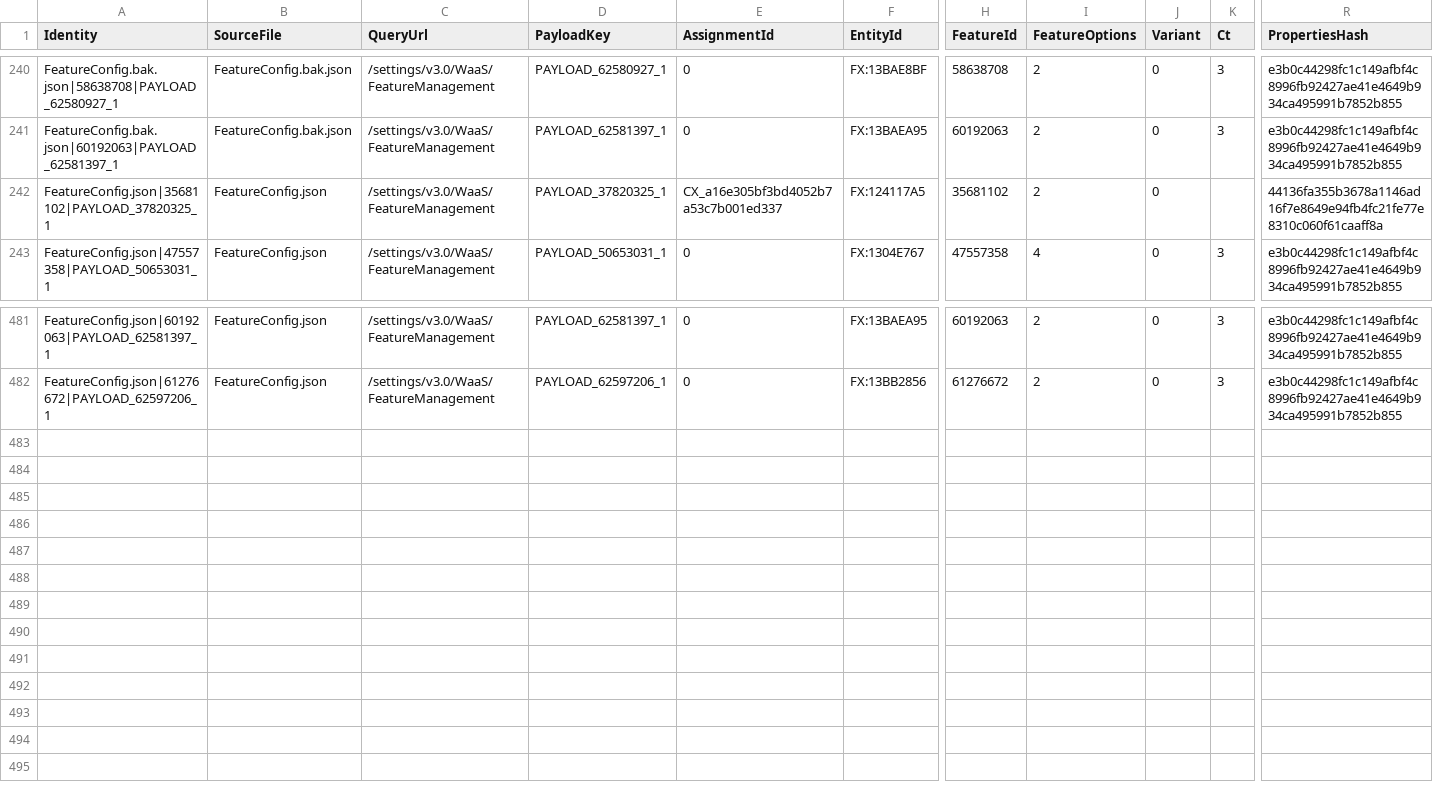
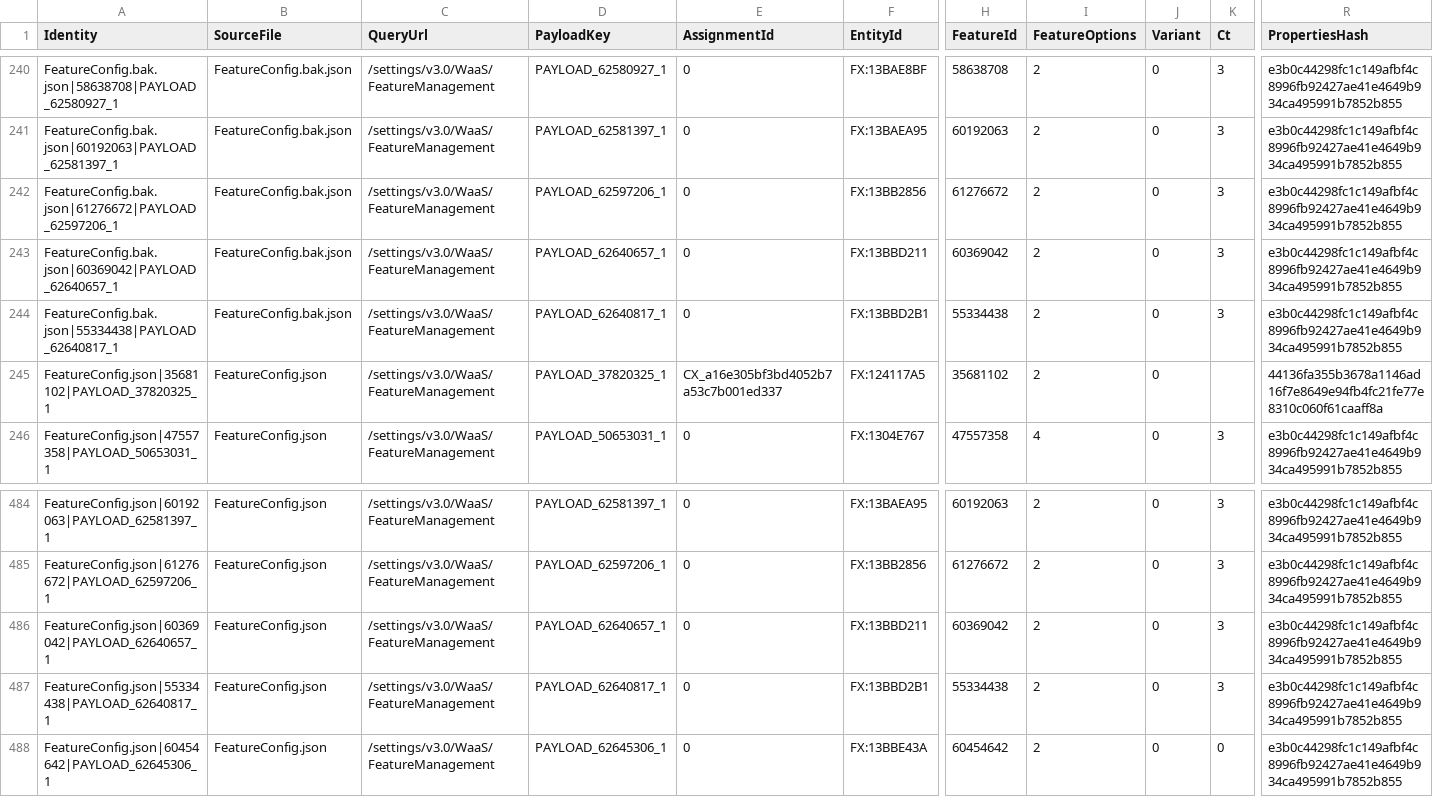
Before and after one commit to call4cloud-code/onesettings-flight-monitor, a CSV file: devices/PMPC-87PQR04/latest/features.csv, drawn as a sheet; only a part is shown, gaps mark what is left out; rows hold the shown columns only; the diff names each change by its address in the sheet, - before the commit and + after, or states it on an @@ line.

Commit message:
Update OneSettings snapshot PMPC-87PQR04 2026-06-10T07:00:14.3659729+00:00

```diff
--- a/devices/PMPC-87PQR04/latest/features.csv
+++ b/devices/PMPC-87PQR04/latest/features.csv
+row 242: FeatureConfig.bak.json|61276672|PAYLOAD_62597206_1 | FeatureConfig.bak.json | /settings/v3.0/WaaS/FeatureManagement | PAYLOAD_62597206_1 | 0 | FX:13BB2856 | 61276672 | 2 | 0 | 3 | e3b0c44298fc1c149afbf4c8996fb92427ae41e4649b934ca495991b7852b855
+row 243: FeatureConfig.bak.json|60369042|PAYLOAD_62640657_1 | FeatureConfig.bak.json | /settings/v3.0/WaaS/FeatureManagement | PAYLOAD_62640657_1 | 0 | FX:13BBD211 | 60369042 | 2 | 0 | 3 | e3b0c44298fc1c149afbf4c8996fb92427ae41e4649b934ca495991b7852b855
+row 244: FeatureConfig.bak.json|55334438|PAYLOAD_62640817_1 | FeatureConfig.bak.json | /settings/v3.0/WaaS/FeatureManagement | PAYLOAD_62640817_1 | 0 | FX:13BBD2B1 | 55334438 | 2 | 0 | 3 | e3b0c44298fc1c149afbf4c8996fb92427ae41e4649b934ca495991b7852b855
+row 486: FeatureConfig.json|60369042|PAYLOAD_62640657_1 | FeatureConfig.json | /settings/v3.0/WaaS/FeatureManagement | PAYLOAD_62640657_1 | 0 | FX:13BBD211 | 60369042 | 2 | 0 | 3 | e3b0c44298fc1c149afbf4c8996fb92427ae41e4649b934ca495991b7852b855
+row 487: FeatureConfig.json|55334438|PAYLOAD_62640817_1 | FeatureConfig.json | /settings/v3.0/WaaS/FeatureManagement | PAYLOAD_62640817_1 | 0 | FX:13BBD2B1 | 55334438 | 2 | 0 | 3 | e3b0c44298fc1c149afbf4c8996fb92427ae41e4649b934ca495991b7852b855
+row 488: FeatureConfig.json|60454642|PAYLOAD_62645306_1 | FeatureConfig.json | /settings/v3.0/WaaS/FeatureManagement | PAYLOAD_62645306_1 | 0 | FX:13BBE43A | 60454642 | 2 | 0 | 0 | e3b0c44298fc1c149afbf4c8996fb92427ae41e4649b934ca495991b7852b855
```
